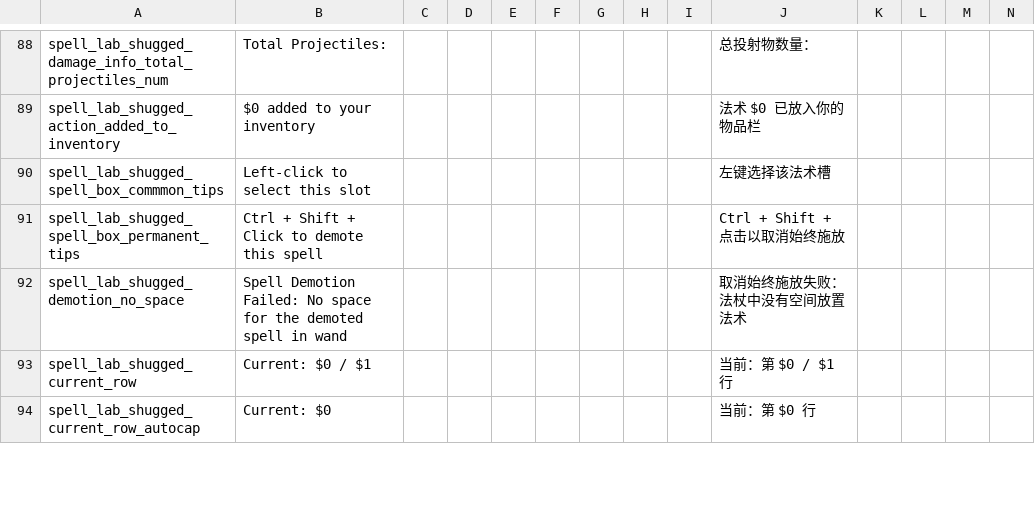
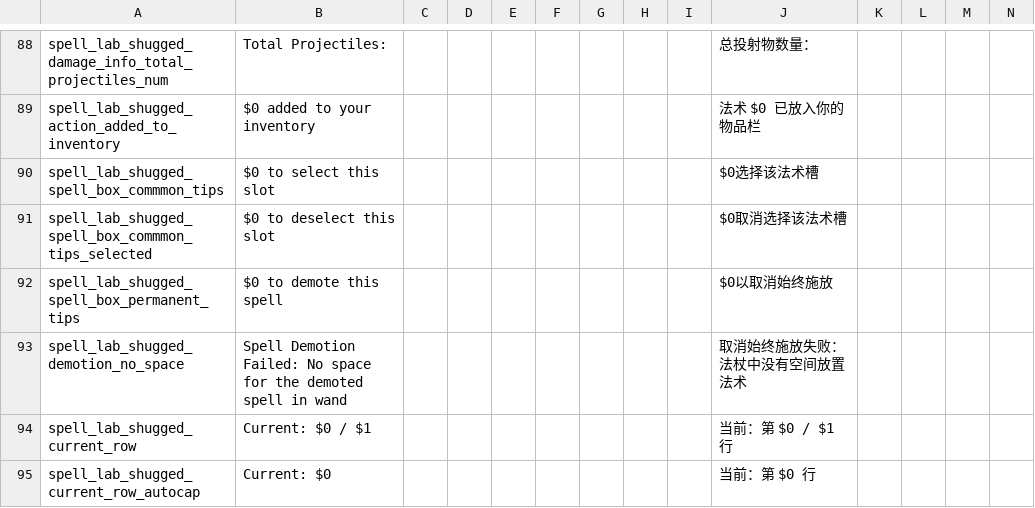
Before and after one commit to shoozzzh/Spell-Lab-Shugged, a CSV file: files/translations.csv, drawn as a sheet; only a part is shown, gaps mark what is left out; addresses are those after the commit; rows hold the shown columns only; the diff covers the shown part only; the diff names each change by its address in the sheet, - before the commit and + after, or states it on an @@ line.

Commit message:
shortcut settings part 3 + spell box tips + override shortcut

```diff
--- a/files/translations.csv
+++ b/files/translations.csv
-B90: Left-click to select this slot
+B90: $0 to select this slot
-J90: 左键选择该法术槽
+J90: $0选择该法术槽
+row 91: spell_lab_shugged_spell_box_commmon_tips_selected | $0 to deselect this slot |  |  |  |  |  |  |  | $0取消选择该法术槽
-B92: Ctrl + Shift + Click to demote this spell
+B92: $0 to demote this spell
-J92: Ctrl + Shift + 点击以取消始终施放
+J92: $0以取消始终施放
```
Also changed, not shown: 14 edited cells elsewhere in this file, 8 other files.
